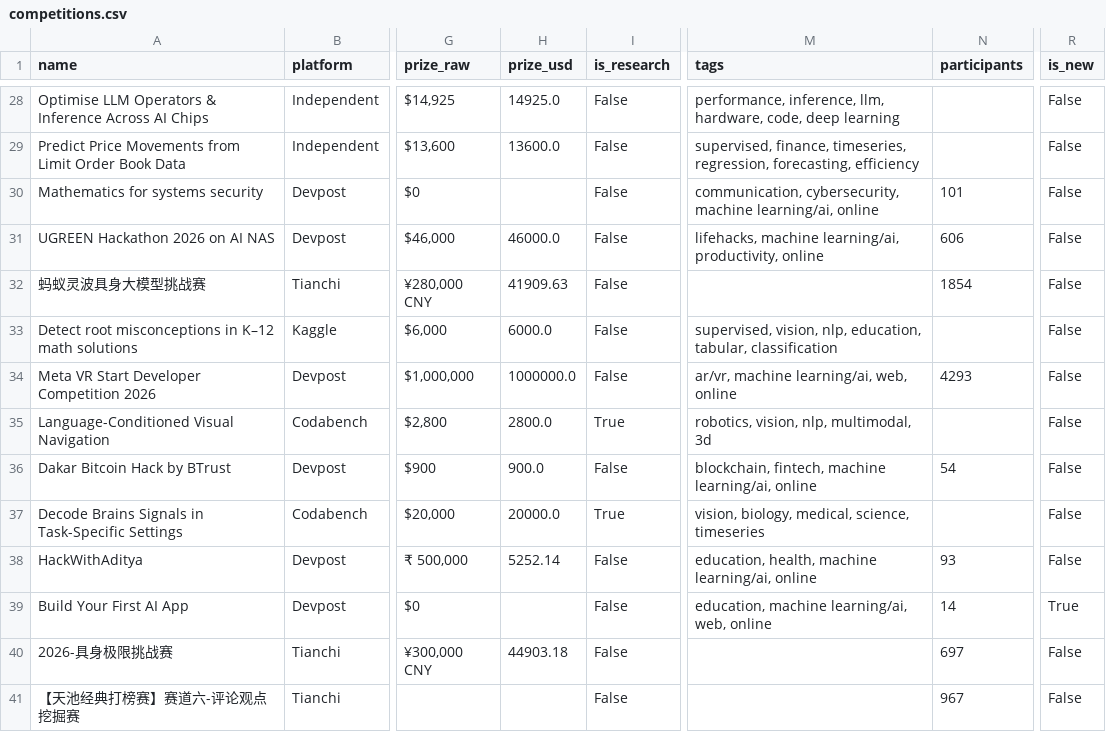
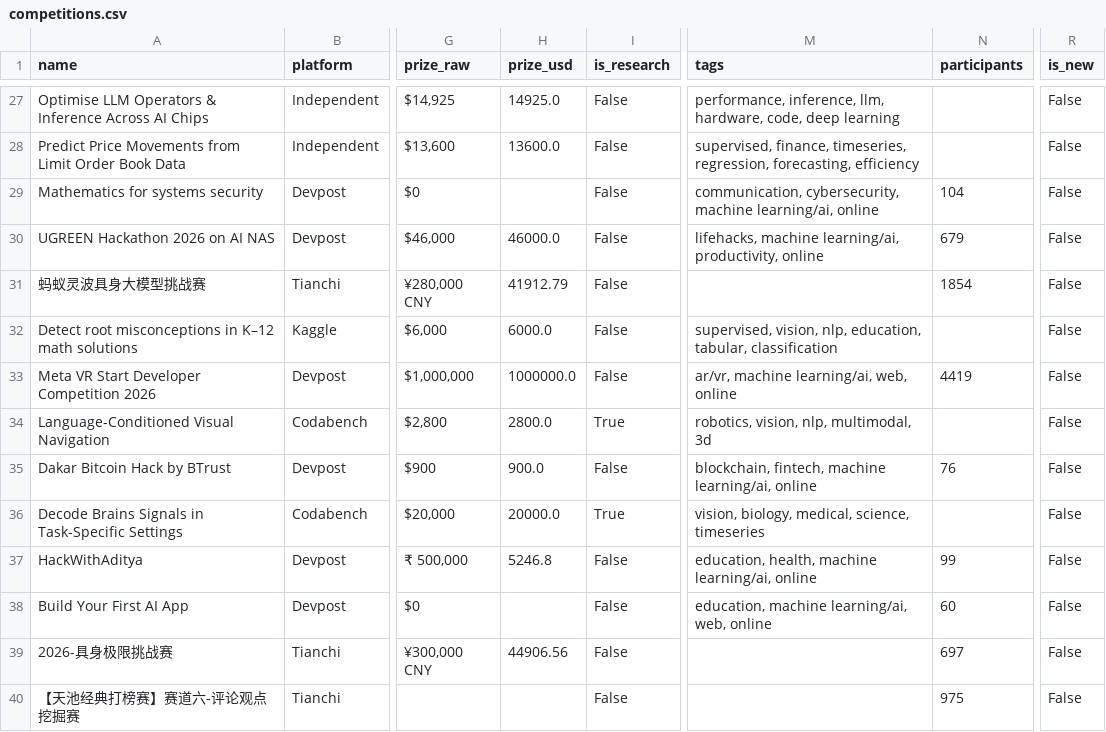
Before and after one commit to OogwaySeinse/ActiveMLCompetitions, a CSV file: data/competitions.csv, drawn as a sheet; only a part is shown, gaps mark what is left out; addresses are those after the commit; the diff covers the shown part only; the diff names each change by its address in the sheet, - before the commit and + after, or states it on an @@ line.

```diff
--- a/data/competitions.csv
+++ b/data/competitions.csv
-N29 (participants): 101
+N29 (participants): 104
-N30 (participants): 606
+N30 (participants): 679
-H31 (prize_usd): 41909.63
+H31 (prize_usd): 41912.79
-N33 (participants): 4293
+N33 (participants): 4419
-N35 (participants): 54
+N35 (participants): 76
-H37 (prize_usd): 5252.14
+H37 (prize_usd): 5246.8
-N37 (participants): 93
+N37 (participants): 99
-N38 (participants): 14
+N38 (participants): 60
-R38 (is_new): True
+R38 (is_new): False
-H39 (prize_usd): 44903.18
+H39 (prize_usd): 44906.56
-N40 (participants): 967
+N40 (participants): 975
```
Also changed, not shown: 2 added rows, 2 removed rows and 46 edited cells elsewhere in this file, 11 other files.
